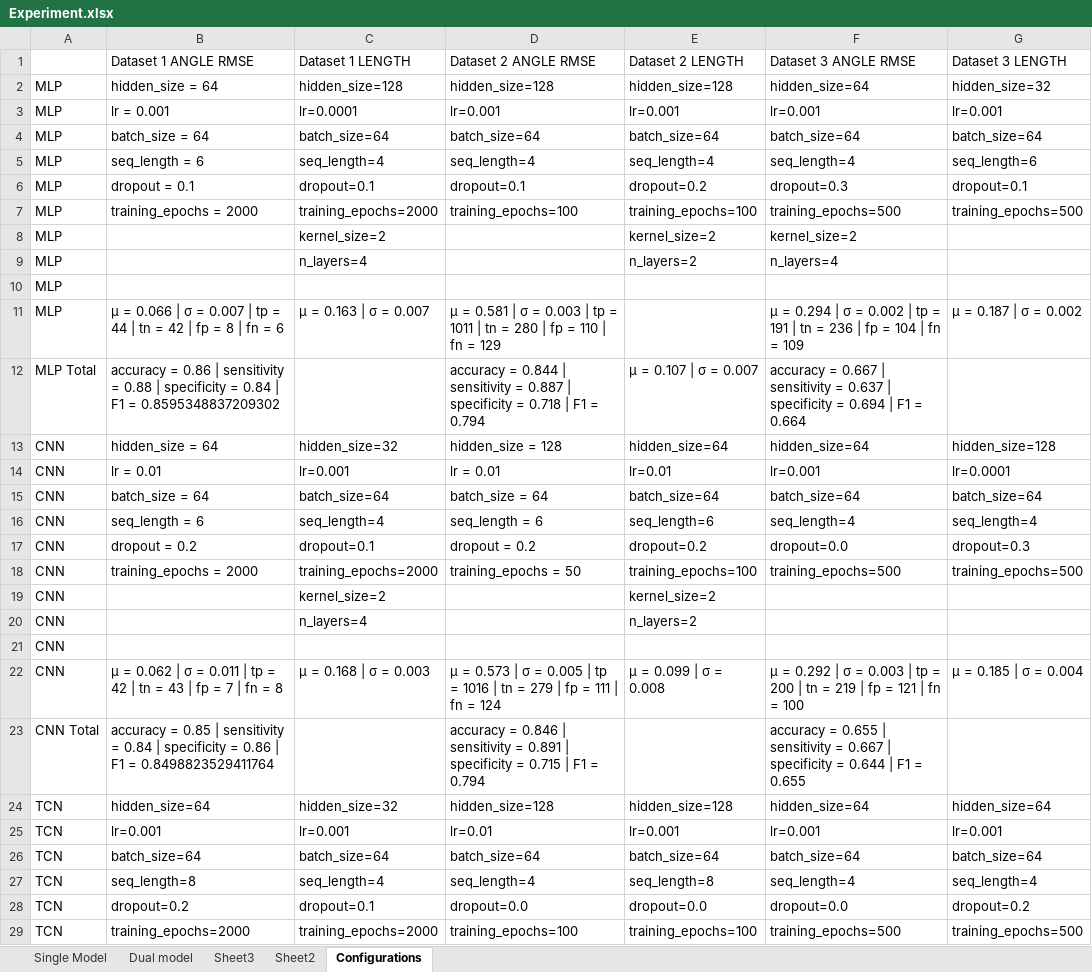
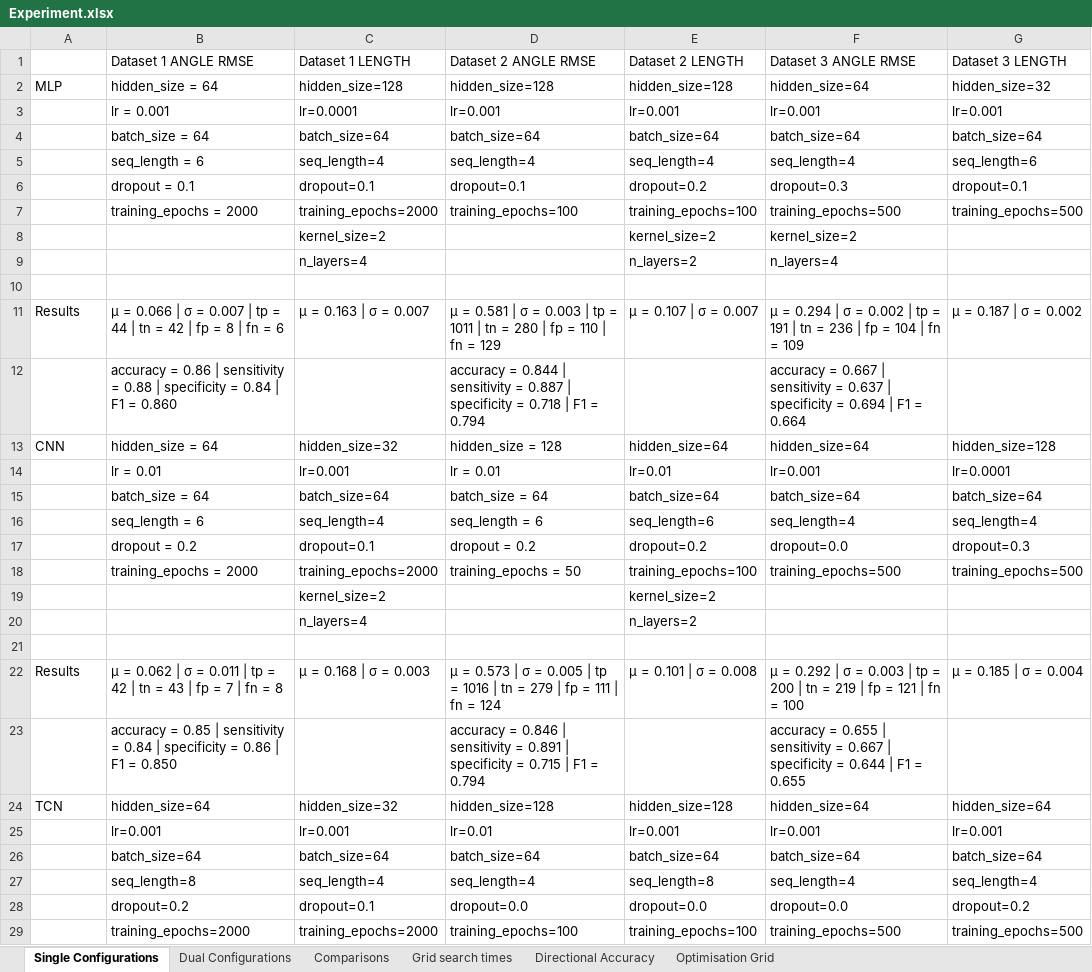
Before and after one commit to SlackEight/DNN-TRND, an Excel workbook: Experiment.xlsx, sheet Single Configurations, drawn as a sheet; only a part is shown; values as stored, in another font and other column widths than the file's, no cell formats; the diff covers the shown part only; the diff names each change by its address in the sheet, - before the commit and + after, or states it on an @@ line.

Commit message:
Finalised experiment results spreadsheet

```diff
--- a/Experiment.xlsx (sheet Single Configurations)
+++ b/Experiment.xlsx (sheet Single Configurations)
-sheet tab: Dual model
+sheet tab: Dual Configurations
-sheet tab: Sheet3
+sheet tab: Comparisons
-sheet tab: Configurations
+sheet tab: Single Configurations
-sheet tab: Single Model
-sheet tab: Sheet2
+sheet tab: Grid search times
+sheet tab: Directional Accuracy
+sheet tab: Optimisation Grid
@@ sheet tab order changed: Single Configurations | Dual Configurations | Comparisons | Grid search times | Directional Accuracy | Optimisation Grid @@
-A3:A10: MLP
+A3:A10: (empty)
-A11: MLP
+A11: Results
-E11 (Dataset 2 LENGTH): (empty)
+E11 (Dataset 2 LENGTH): μ = 0.107 | σ = 0.007
-A12: MLP Total
+A12: (empty)
-B12 (Dataset 1 ANGLE RMSE): …F1 = 0.8595348837209302
+B12 (Dataset 1 ANGLE RMSE): …F1 = 0.860
-E12 (Dataset 2 LENGTH): μ = 0.107 | σ = 0.007
+E12 (Dataset 2 LENGTH): (empty)
-A14:A21: CNN
+A14:A21: (empty)
-A22: CNN
+A22: Results
-E22 (Dataset 2 LENGTH): μ = 0.099 | σ = 0.008
+E22 (Dataset 2 LENGTH): μ = 0.101 | σ = 0.008
-A23: CNN Total
+A23: (empty)
-B23 (Dataset 1 ANGLE RMSE): …F1 = 0.8498823529411764
+B23 (Dataset 1 ANGLE RMSE): …F1 = 0.850
-A25:A29: TCN
+A25:A29: (empty)
```
Also changed, not shown: 3 edited cells elsewhere in this sheet, sheet Comparisons, sheet Dual Configurations, cell formats, charts or pictures.
